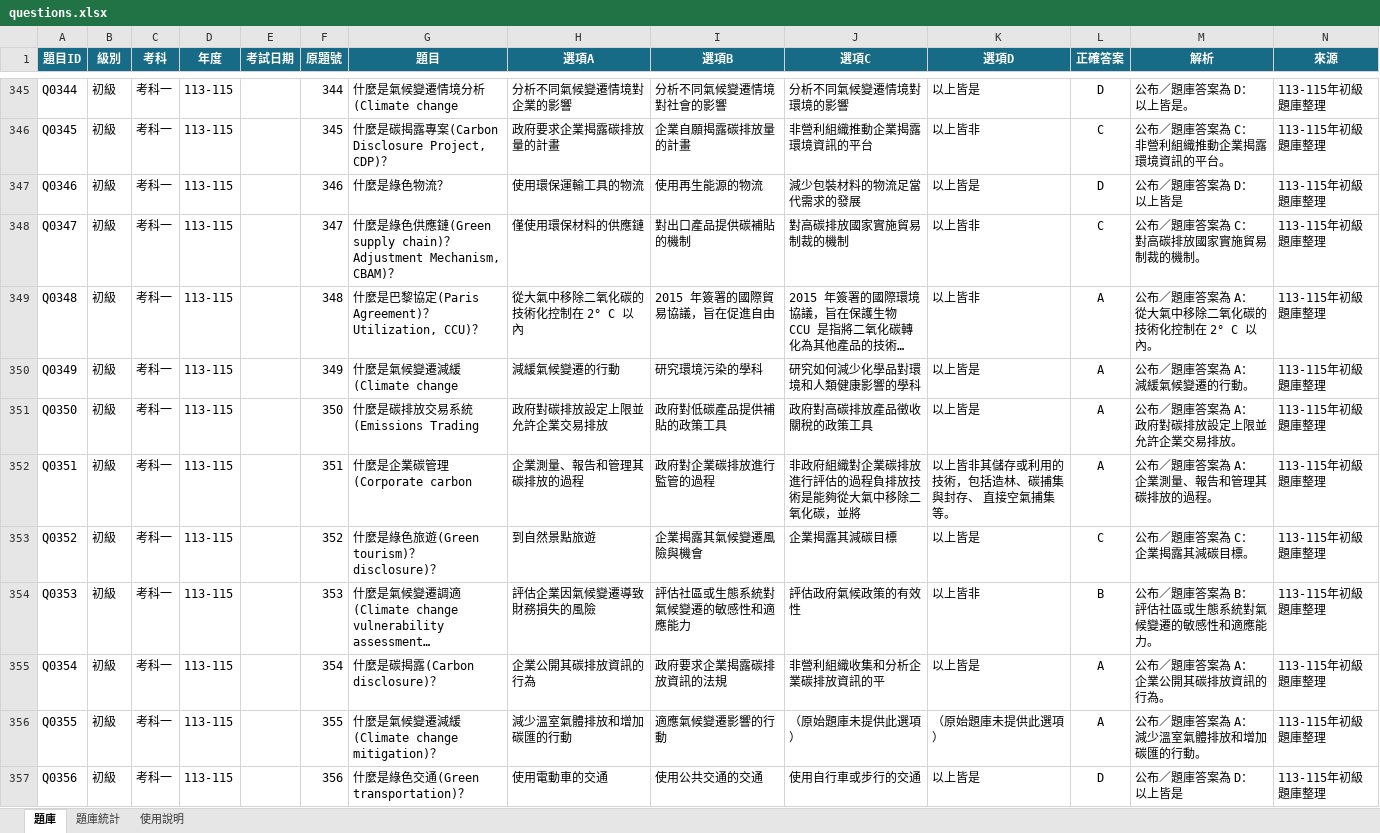
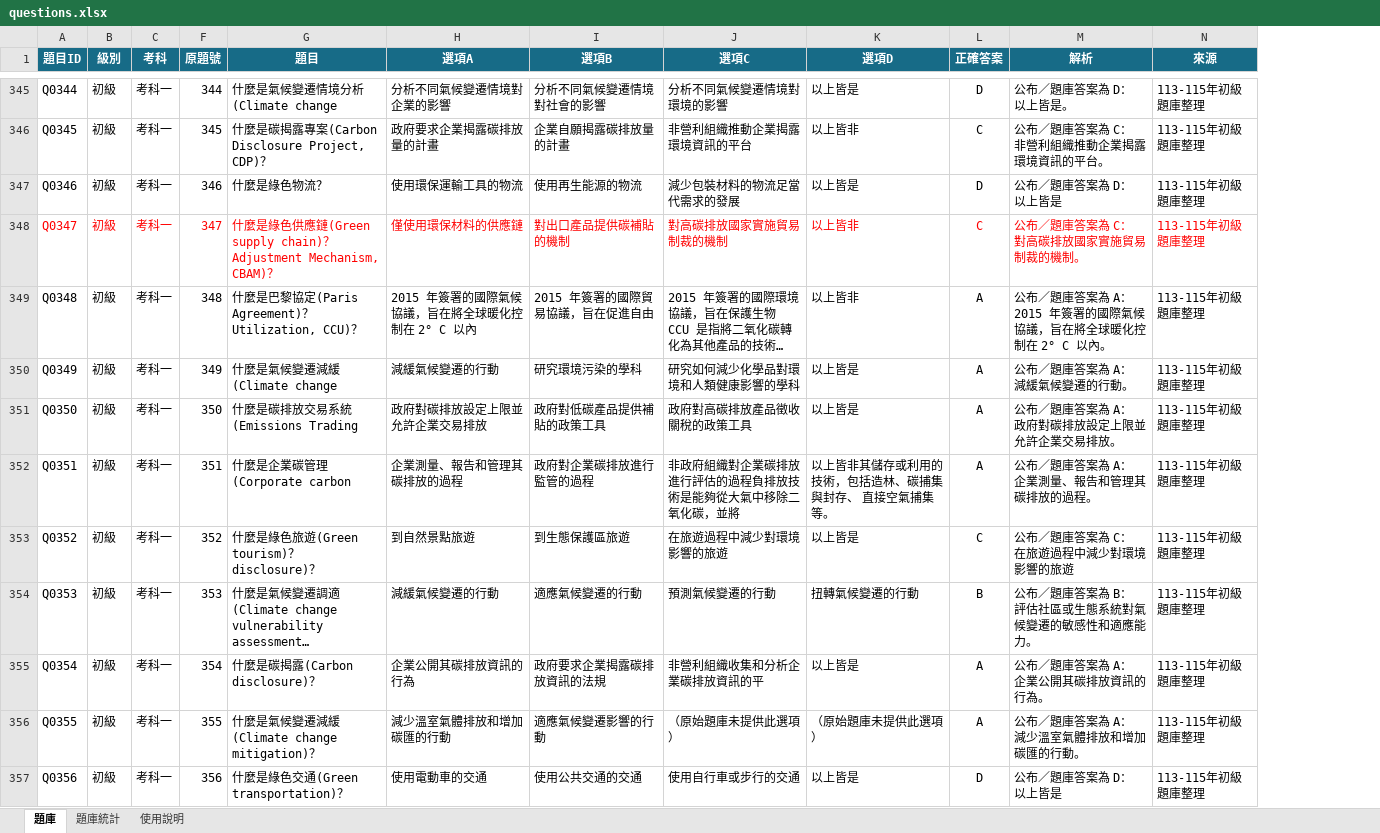
Before and after one commit to 3311231021/practice, an Excel workbook: questions.xlsx, sheet 題庫, drawn as a sheet; only a part is shown, gaps mark what is left out; long unchanged cells end in …; values as stored, in another font and other column widths than the file's, no borders; table styles not drawn; the diff covers the shown part only; the diff names each change by its address in the sheet, - before the commit and + after, or states it on an @@ line.

Commit message:
Add files via upload

```diff
--- a/questions.xlsx (sheet 題庫)
+++ b/questions.xlsx (sheet 題庫)
@@ column D (年度) hidden, rows 345-357: all 113-115 @@
@@ column E (考試日期) hidden, empty @@
-A348:C348 text colour: black
+A348:C348 text colour: #FF0000
-F348:N348 text colour: black
+F348:N348 text colour: #FF0000
-H349 (選項A): 從大氣中移除二氧化碳的技術化控制在 2° C 以內
+H349 (選項A): 2015 年簽署的國際氣候協議，旨在將全球暖化控制在 2° C 以內
-M349 (解析): 公布／題庫答案為 A：從大氣中移除二氧化碳的技術化控制在 2° C 以內。
+M349 (解析): 公布／題庫答案為 A：2015 年簽署的國際氣候協議，旨在將全球暖化控制在 2° C 以內。
-I353 (選項B): 企業揭露其氣候變遷風險與機會
+I353 (選項B): 到生態保護區旅遊
-J353 (選項C): 企業揭露其減碳目標
+J353 (選項C): 在旅遊過程中減少對環境影響的旅遊
-M353 (解析): 公布／題庫答案為 C：企業揭露其減碳目標。
+M353 (解析): 公布／題庫答案為 C：在旅遊過程中減少對環境影響的旅遊
-H354 (選項A): 評估企業因氣候變遷導致財務損失的風險
+H354 (選項A): 減緩氣候變遷的行動
-I354 (選項B): 評估社區或生態系統對氣候變遷的敏感性和適應能力
+I354 (選項B): 適應氣候變遷的行動
-J354 (選項C): 評估政府氣候政策的有效性
+J354 (選項C): 預測氣候變遷的行動
-K354 (選項D): 以上皆非
+K354 (選項D): 扭轉氣候變遷的行動
```
Also changed, not shown: 86 edited cells and cell formats elsewhere in this sheet.
